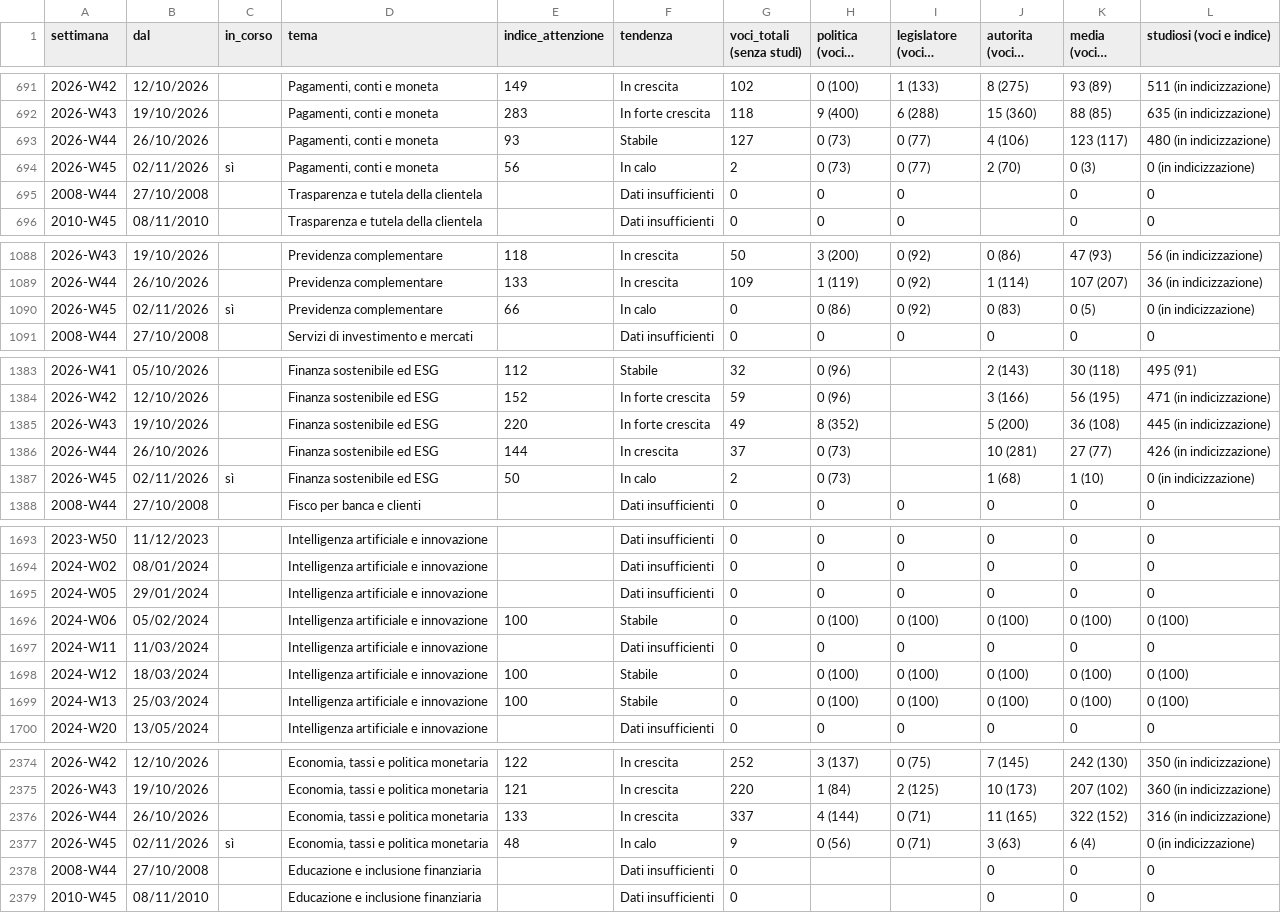
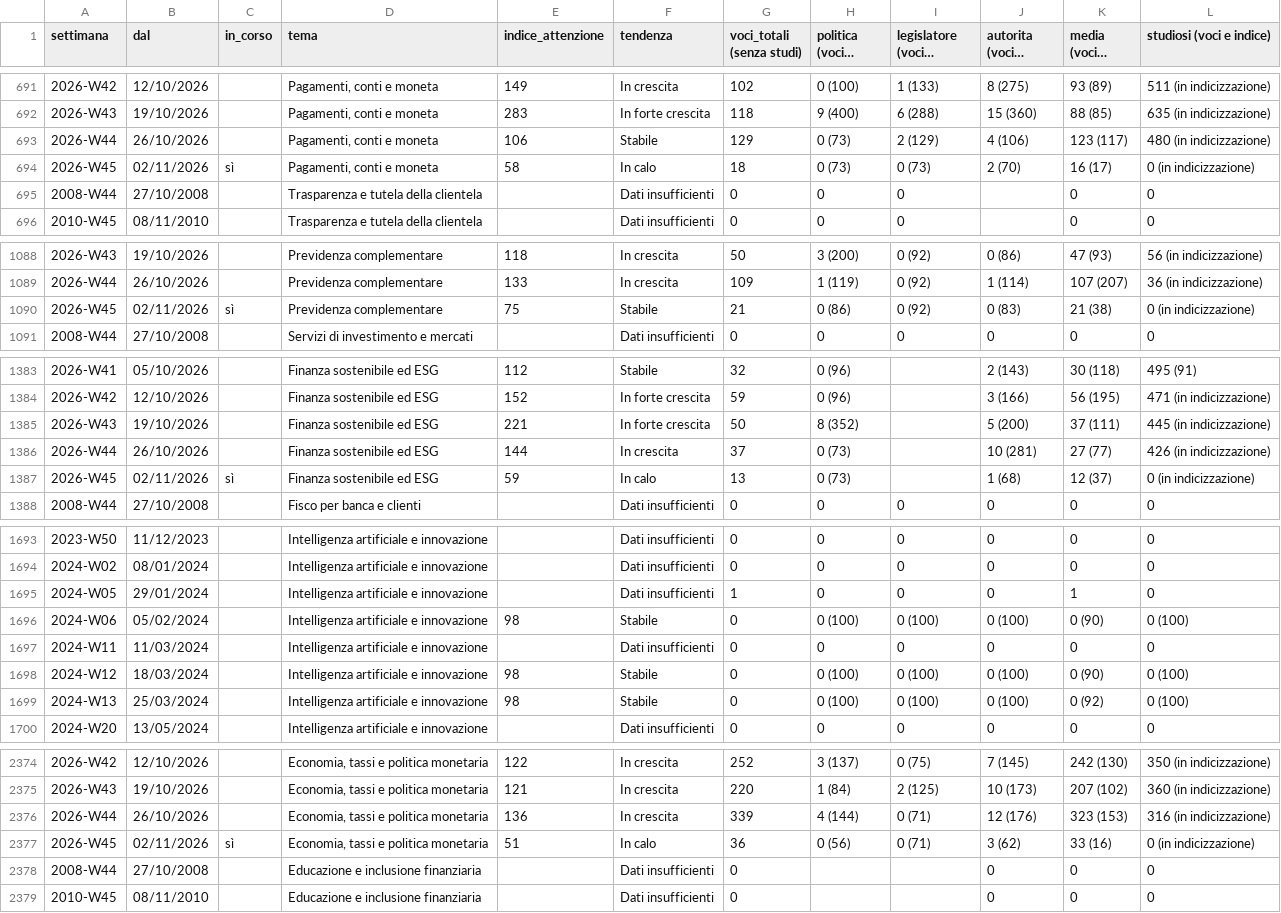
Before and after one commit to nicotena37/vp-alert-feed, a CSV file: archivio/indice_temi.csv, drawn as a sheet; only a part is shown, gaps mark what is left out; long unchanged cells end in …; the diff covers the shown part only; the diff names each change by its address in the sheet, - before the commit and + after, or states it on an @@ line.

```diff
--- a/archivio/indice_temi.csv
+++ b/archivio/indice_temi.csv
-E693 (indice_attenzione): 93
+E693 (indice_attenzione): 106
-G693 (voci_totali (senza studi)): 127
+G693 (voci_totali (senza studi)): 129
-I693 (legislatore (voci e indice)): 0 (77)
+I693 (legislatore (voci e indice)): 2 (129)
-E694 (indice_attenzione): 56
+E694 (indice_attenzione): 58
-G694 (voci_totali (senza studi)): 2
+G694 (voci_totali (senza studi)): 18
-I694 (legislatore (voci e indice)): 0 (77)
+I694 (legislatore (voci e indice)): 0 (73)
-K694 (media (voci e indice)): 0 (3)
+K694 (media (voci e indice)): 16 (17)
-E1090 (indice_attenzione): 66
+E1090 (indice_attenzione): 75
-F1090 (tendenza): In calo
+F1090 (tendenza): Stabile
-G1090 (voci_totali (senza studi)): 0
+G1090 (voci_totali (senza studi)): 21
-K1090 (media (voci e indice)): 0 (5)
+K1090 (media (voci e indice)): 21 (38)
-E1385 (indice_attenzione): 220
+E1385 (indice_attenzione): 221
-G1385 (voci_totali (senza studi)): 49
+G1385 (voci_totali (senza studi)): 50
-K1385 (media (voci e indice)): 36 (108)
+K1385 (media (voci e indice)): 37 (111)
-E1387 (indice_attenzione): 50
+E1387 (indice_attenzione): 59
-G1387 (voci_totali (senza studi)): 2
+G1387 (voci_totali (senza studi)): 13
-K1387 (media (voci e indice)): 1 (10)
+K1387 (media (voci e indice)): 12 (37)
-G1695 (voci_totali (senza studi)): 0
+G1695 (voci_totali (senza studi)): 1
-K1695 (media (voci e indice)): 0
+K1695 (media (voci e indice)): 1
-E1696 (indice_attenzione): 100
+E1696 (indice_attenzione): 98
-K1696 (media (voci e indice)): 0 (100)
+K1696 (media (voci e indice)): 0 (90)
-E1698:E1699 (indice_attenzione): 100
+E1698:E1699 (indice_attenzione): 98
-K1698 (media (voci e indice)): 0 (100)
+K1698 (media (voci e indice)): 0 (90)
-K1699 (media (voci e indice)): 0 (100)
+K1699 (media (voci e indice)): 0 (92)
-E2376 (indice_attenzione): 133
+E2376 (indice_attenzione): 136
-G2376 (voci_totali (senza studi)): 337
+G2376 (voci_totali (senza studi)): 339
-J2376 (autorita (voci e indice)): 11 (165)
+J2376 (autorita (voci e indice)): 12 (176)
-K2376 (media (voci e indice)): 322 (152)
+K2376 (media (voci e indice)): 323 (153)
-E2377 (indice_attenzione): 48
+E2377 (indice_attenzione): 51
-G2377 (voci_totali (senza studi)): 9
+G2377 (voci_totali (senza studi)): 36
-J2377 (autorita (voci e indice)): 3 (63)
+J2377 (autorita (voci e indice)): 3 (62)
-K2377 (media (voci e indice)): 6 (4)
+K2377 (media (voci e indice)): 33 (16)
```
Also changed, not shown: 55 edited cells elsewhere in this file, archivio/conteggi.csv, archivio/settimanale.csv, 5 other files.
